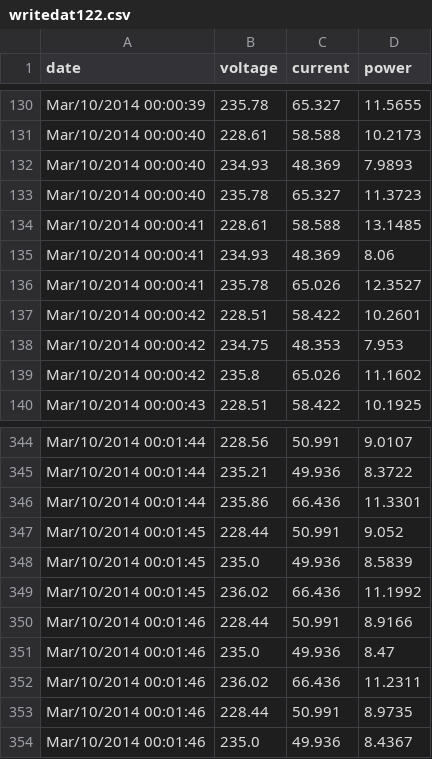
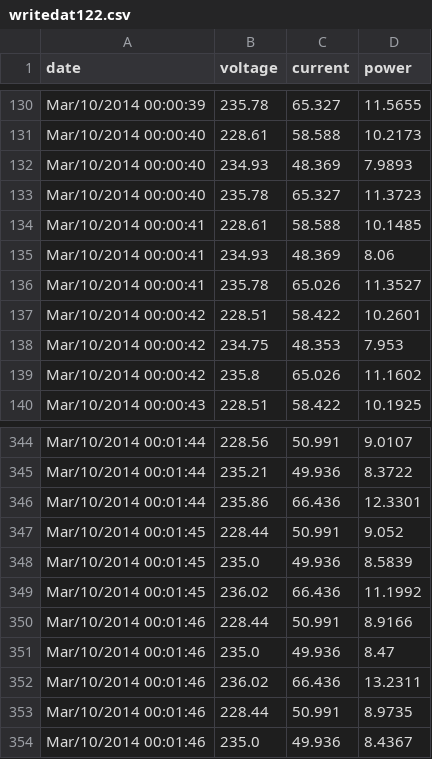
Before and after one commit to cirakas/ilids, a CSV file: src/main/webapp/resources/ilids-d3/writedat122.csv, drawn as a sheet; only a part is shown, gaps mark what is left out.

Commit message:
Data Changed
Data Changed

```diff
--- a/src/main/webapp/resources/ilids-d3/writedat122.csv
+++ b/src/main/webapp/resources/ilids-d3/writedat122.csv
@@ -133,5 +133,5 @@ Mar/10/2014 00:00:40,234.93,48.369,7.9893
 Mar/10/2014 00:00:40,235.78,65.327,11.3723
-Mar/10/2014 00:00:41,228.61,58.588,13.1485
+Mar/10/2014 00:00:41,228.61,58.588,10.1485
 Mar/10/2014 00:00:41,234.93,48.369,8.06
-Mar/10/2014 00:00:41,235.78,65.026,12.3527
+Mar/10/2014 00:00:41,235.78,65.026,11.3527
 Mar/10/2014 00:00:42,228.51,58.422,10.2601
@@ -345,3 +345,3 @@ Mar/10/2014 00:01:44,228.56,50.991,9.0107
 Mar/10/2014 00:01:44,235.21,49.936,8.3722
-Mar/10/2014 00:01:44,235.86,66.436,11.3301
+Mar/10/2014 00:01:44,235.86,66.436,12.3301
 Mar/10/2014 00:01:45,228.44,50.991,9.052
@@ -351,3 +351,3 @@ Mar/10/2014 00:01:46,228.44,50.991,8.9166
 Mar/10/2014 00:01:46,235.0,49.936,8.47
-Mar/10/2014 00:01:46,236.02,66.436,11.2311
+Mar/10/2014 00:01:46,236.02,66.436,13.2311
 Mar/10/2014 00:01:46,228.44,50.991,8.9735
```
